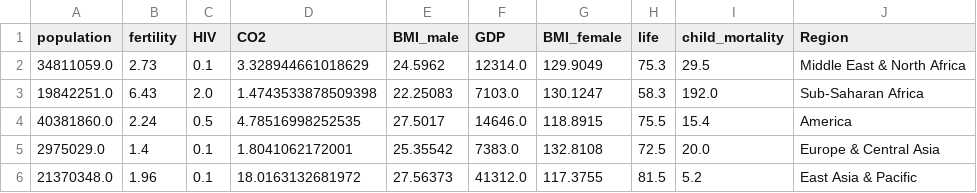
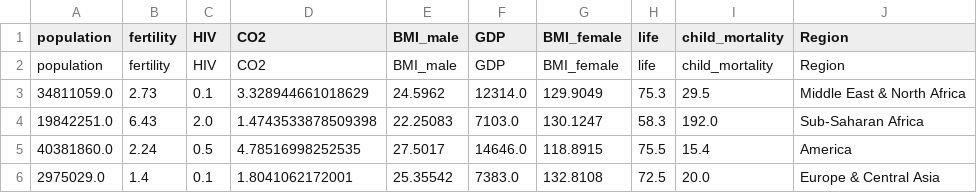
Before and after one commit to TyroneJensen/Machine-Learning, a CSV file: Supervised-with-scikit-learn/datasets/Gapminder.csv, drawn as a sheet; only a part is shown; the shorter side is filled out with more unchanged rows; the diff names each change by its address in the sheet, - before the commit and + after, or states it on an @@ line.

```diff
--- a/Supervised-with-scikit-learn/datasets/Gapminder.csv
+++ b/Supervised-with-scikit-learn/datasets/Gapminder.csv
+row 2: population | fertility | HIV | CO2 | BMI_male | GDP | BMI_female | life | child_mortality | Region
```
Also changed, not shown: 10 other files.
